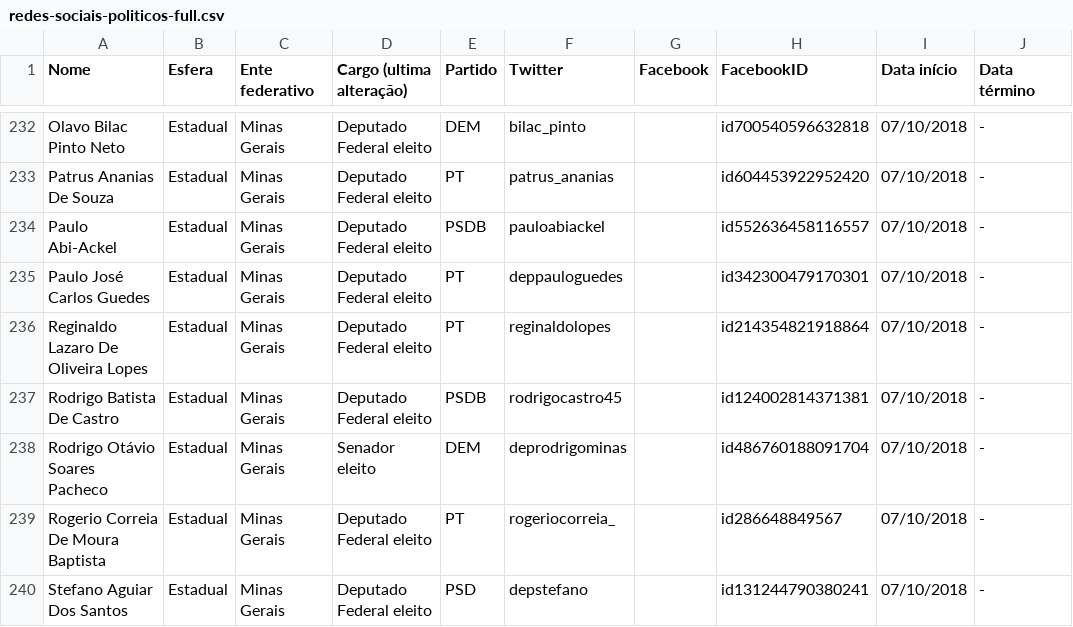
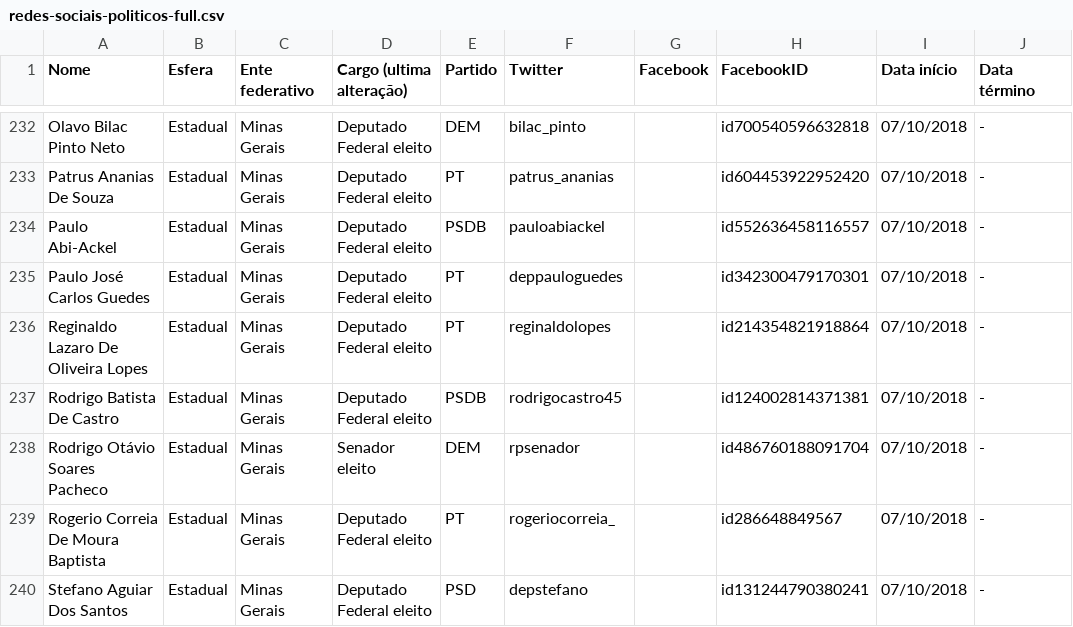
Before and after one commit to lagolucas/redes-sociais-politicos, a CSV file: redes-sociais-politicos-full.csv, drawn as a sheet; only a part is shown, gaps mark what is left out.

Commit message:
Corrigindo rodrigo pacheco

```diff
--- a/redes-sociais-politicos-full.csv
+++ b/redes-sociais-politicos-full.csv
@@ -237,3 +237,3 @@ Reginaldo Lazaro De Oliveira Lopes,Estadual,Minas Gerais,Deputado Federal eleito
 Rodrigo Batista De Castro,Estadual,Minas Gerais,Deputado Federal eleito,PSDB,rodrigocastro45,,id124002814371381,07/10/2018,-
-Rodrigo Otávio Soares Pacheco,Estadual,Minas Gerais,Senador eleito,DEM,deprodrigominas,,id486760188091704,07/10/2018,-
+Rodrigo Otávio Soares Pacheco,Estadual,Minas Gerais,Senador eleito,DEM,rpsenador,,id486760188091704,07/10/2018,-
 Rogerio Correia De Moura Baptista,Estadual,Minas Gerais,Deputado Federal eleito,PT,rogeriocorreia_,,id286648849567,07/10/2018,-
```
